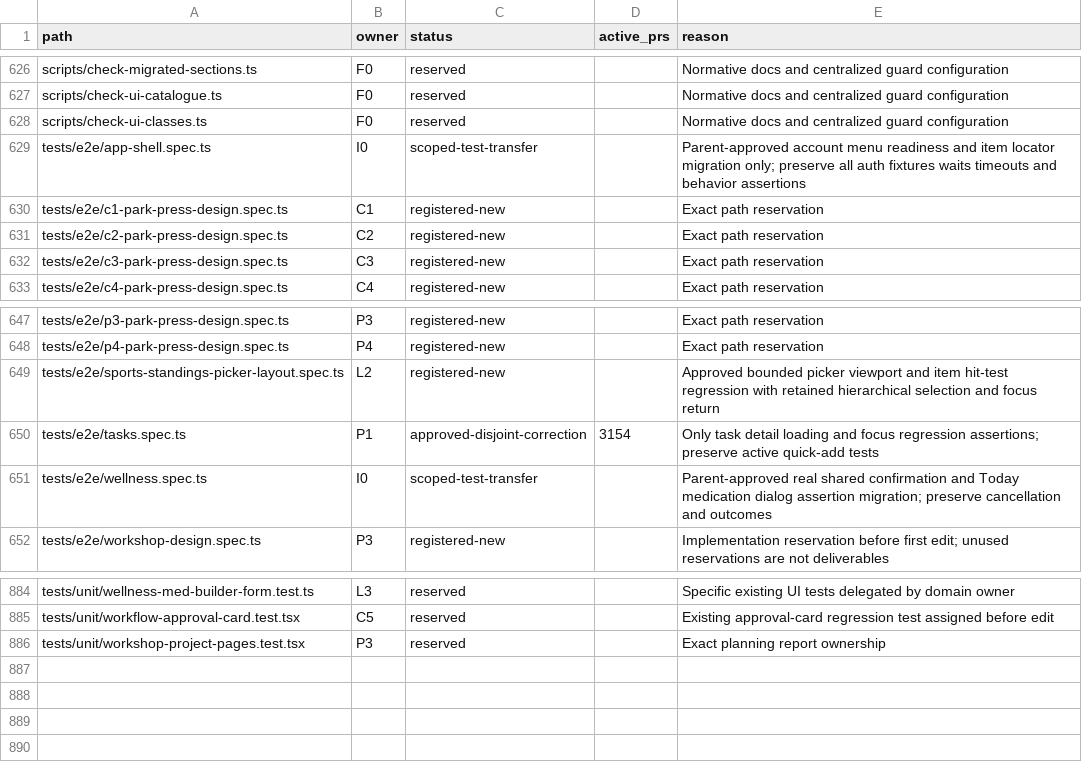
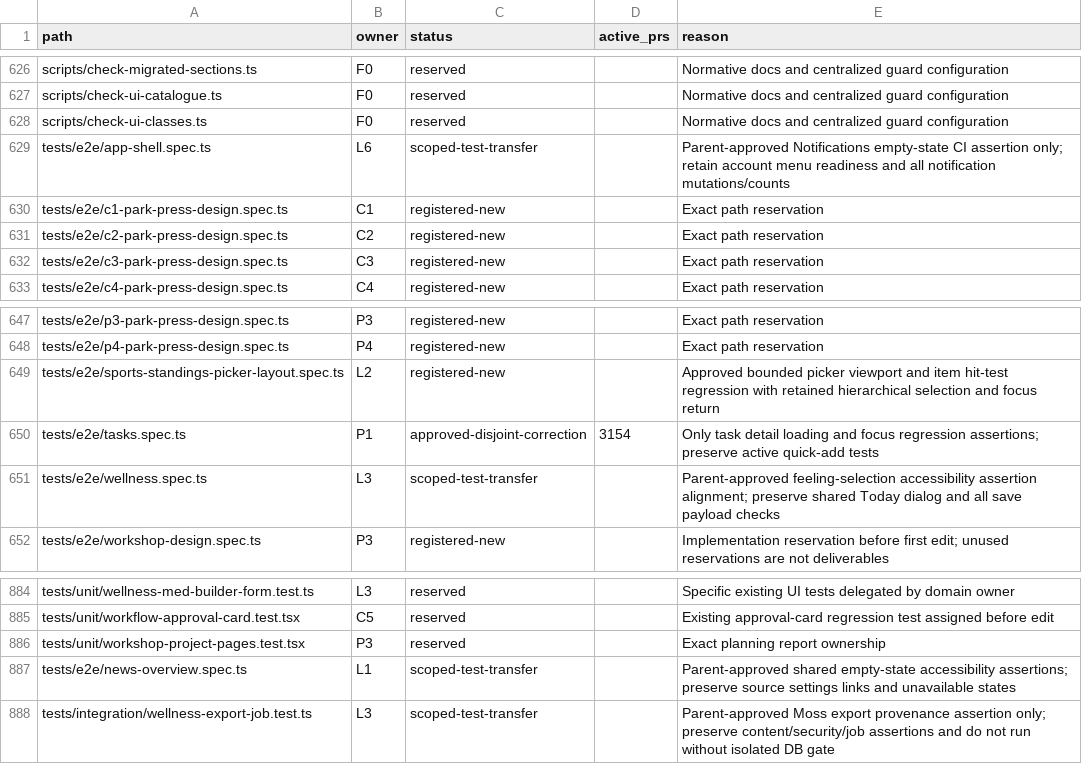
Before and after one commit to motioneso/moss, a CSV file: docs/superpowers/plans/2026-10-10-park-press-ownership.csv, drawn as a sheet; only a part is shown, gaps mark what is left out.

Commit message:
docs: reserve lifestyle CI assertion follow-through
Original-Local-Commit: b9de02ad20684e726acc069b5e6c71874172ac7b

```diff
--- a/docs/superpowers/plans/2026-10-10-park-press-ownership.csv
+++ b/docs/superpowers/plans/2026-10-10-park-press-ownership.csv
@@ -628,3 +628,3 @@ scripts/check-ui-catalogue.ts,F0,reserved,,Normative docs and centralized guard
 scripts/check-ui-classes.ts,F0,reserved,,Normative docs and centralized guard configuration
-tests/e2e/app-shell.spec.ts,I0,scoped-test-transfer,,Parent-approved account menu readiness and item locator migration only; preserve all auth fixtures waits timeouts and behavior assertions
+tests/e2e/app-shell.spec.ts,L6,scoped-test-transfer,,Parent-approved Notifications empty-state CI assertion only; retain account menu readiness and all notification mutations/counts
 tests/e2e/c1-park-press-design.spec.ts,C1,registered-new,,Exact path reservation
@@ -650,3 +650,3 @@ tests/e2e/sports-standings-picker-layout.spec.ts,L2,registered-new,,Approved bou
 tests/e2e/tasks.spec.ts,P1,approved-disjoint-correction,3154,Only task detail loading and focus regression assertions; preserve active quick-add tests
-tests/e2e/wellness.spec.ts,I0,scoped-test-transfer,,Parent-approved real shared confirmation and Today medication dialog assertion migration; preserve cancellation and outcomes
+tests/e2e/wellness.spec.ts,L3,scoped-test-transfer,,Parent-approved feeling-selection accessibility assertion alignment; preserve shared Today dialog and all save payload checks
 tests/e2e/workshop-design.spec.ts,P3,registered-new,,Implementation reservation before first edit; unused reservations are not deliverables
@@ -886 +886,3 @@ tests/unit/workflow-approval-card.test.tsx,C5,reserved,,Existing approval-card r
 tests/unit/workshop-project-pages.test.tsx,P3,reserved,,Exact planning report ownership
+tests/e2e/news-overview.spec.ts,L1,scoped-test-transfer,,Parent-approved shared empty-state accessibility assertions; preserve source settings links and unavailable states
+tests/integration/wellness-export-job.test.ts,L3,scoped-test-transfer,,Parent-approved Moss export provenance assertion only; preserve content/security/job assertions and do not run without isolated DB gate
```
